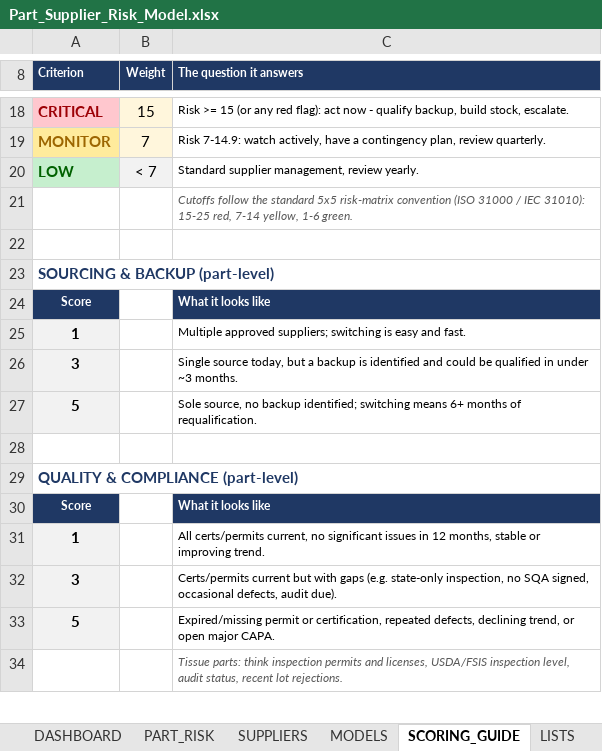
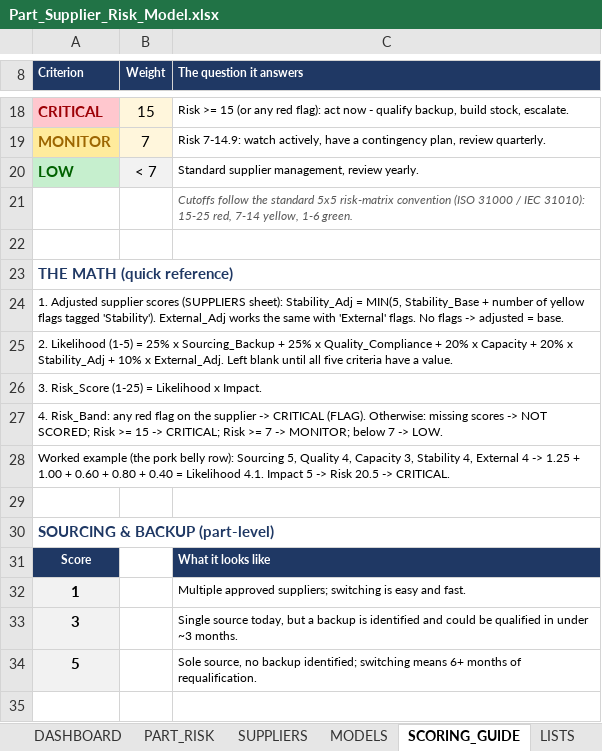
Before and after one commit to naviero1/Claude-Works, an Excel workbook: Part-Supplier Risk Model/Part_Supplier_Risk_Model.xlsx, sheet SCORING_GUIDE, drawn as a sheet; only a part is shown, gaps mark what is left out; the shorter side is filled out with more unchanged rows; values as stored, in another font and other column widths than the file's, no borders; conditional formats not drawn; the diff names each change by its address in the sheet, - before the commit and + after, or states it on an @@ line.

```diff
--- a/Part-Supplier Risk Model/Part_Supplier_Risk_Model.xlsx (sheet SCORING_GUIDE)
+++ b/Part-Supplier Risk Model/Part_Supplier_Risk_Model.xlsx (sheet SCORING_GUIDE)
+row 23: THE MATH (quick reference)
+row 24: 1. Adjusted supplier scores (SUPPLIERS sheet): Stability_Adj = MIN(5, Stability_Base + number of yellow flags tagged 'Stability'). External_Adj works the same with 'External' flags. No flags -> adjusted = base.
+row 25: 2. Likelihood (1-5) = 25% x Sourcing_Backup + 25% x Quality_Compliance + 20% x Capacity + 20% x Stability_Adj + 10% x External_Adj. Left blank until all five criteria have a value.
+row 26: 3. Risk_Score (1-25) = Likelihood x Impact.
+row 27: 4. Risk_Band: any red flag on the supplier -> CRITICAL (FLAG). Otherwise: missing scores -> NOT SCORED; Risk >= 15 -> CRITICAL; Risk >= 7 -> MONITOR; below 7 -> LOW.
+row 28: Worked example (the pork belly row): Sourcing 5, Quality 4, Capacity 3, Stability 4, External 4 -> 1.25 + 1.00 + 0.60 + 0.80 + 0.40 = Likelihood 4.1. Impact 5 -> Risk 20.5 -> CRITICAL.
+row 29: (empty)
```
